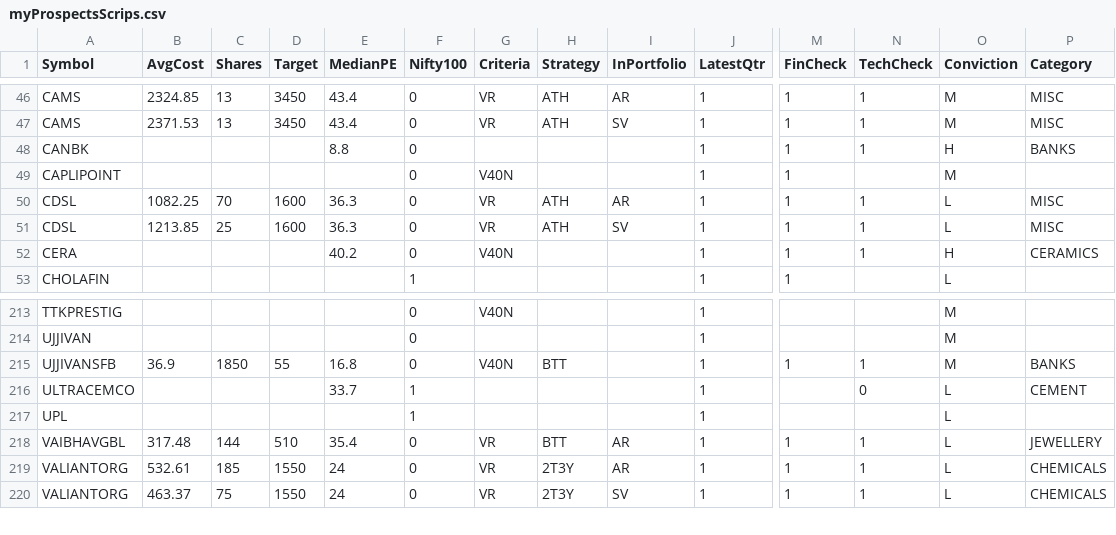
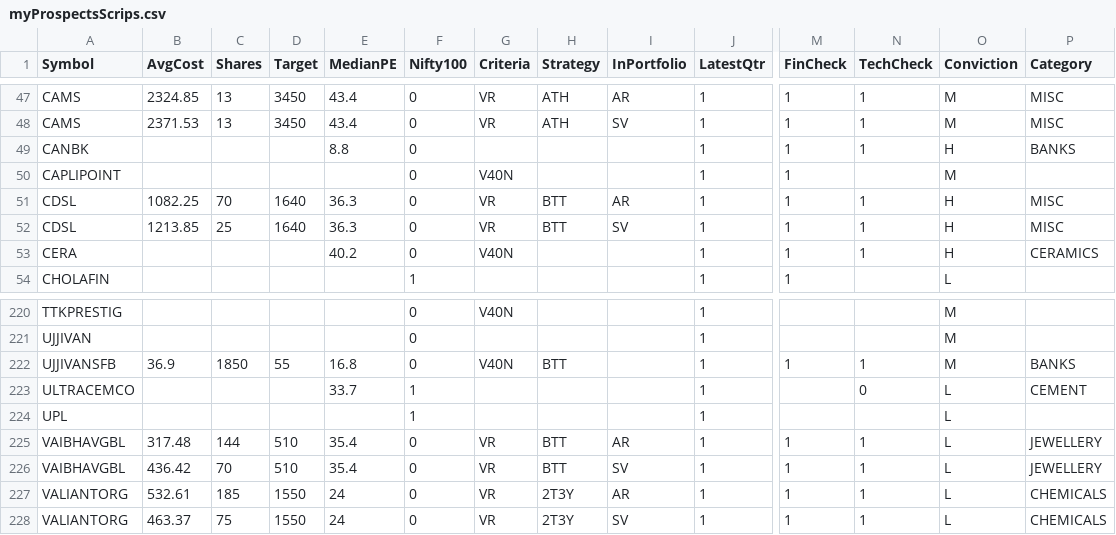
Before and after one commit to ankit-rathi/Data-Science-with-Python, a CSV file: Tradevesting/myProspectsScrips.csv, drawn as a sheet; only a part is shown, gaps mark what is left out; addresses are those after the commit; rows hold the shown columns only; the diff covers the shown part only; the diff names each change by its address in the sheet, - before the commit and + after, or states it on an @@ line.

```diff
--- a/Tradevesting/myProspectsScrips.csv
+++ b/Tradevesting/myProspectsScrips.csv
-D51:D52 (Target): 1600
+D51:D52 (Target): 1640
-H51:H52 (Strategy): ATH
+H51:H52 (Strategy): BTT
-O51:O52 (Conviction): L
+O51:O52 (Conviction): H
+row 226: VAIBHAVGBL | 436.42 | 70 | 510 | 35.4 | 0 | VR | BTT | SV | 1 | 1 | 1 | L | JEWELLERY
```
Also changed, not shown: 7 added rows elsewhere in this file.
